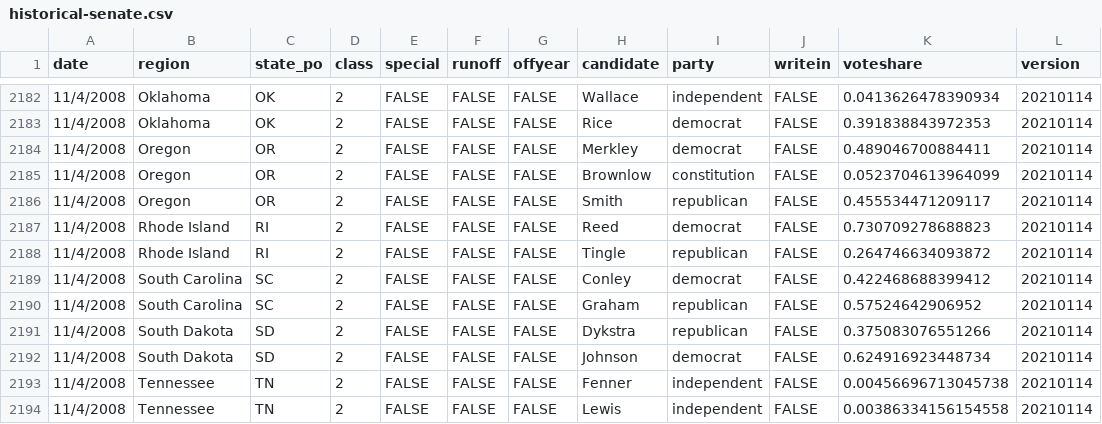
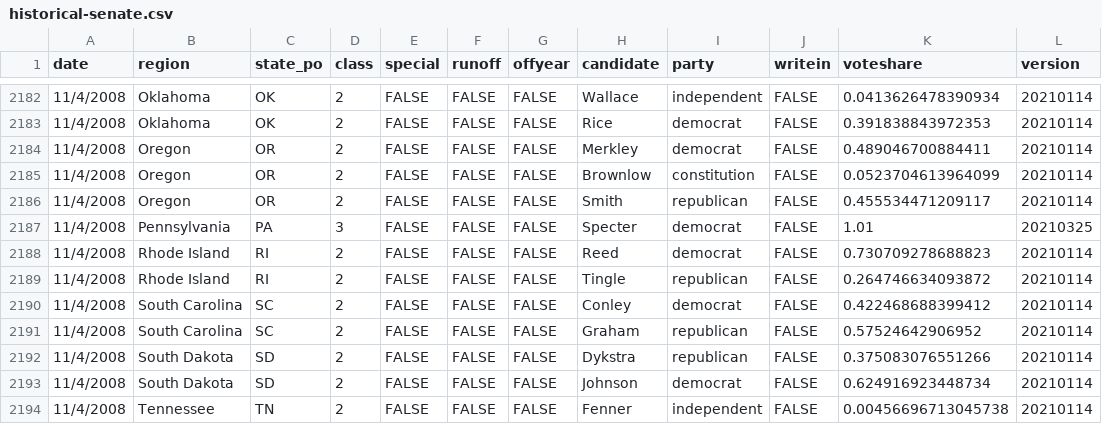
Before and after one commit to jacksonjude/USA-Election-Map, a CSV file: csv-sources/historical-senate.csv, drawn as a sheet; only a part is shown, gaps mark what is left out; the shorter side is filled out with more unchanged rows; the diff names each change by its address in the sheet, - before the commit and + after, or states it on an @@ line.

```diff
--- a/csv-sources/historical-senate.csv
+++ b/csv-sources/historical-senate.csv
+row 2187: 11/4/2008 | Pennsylvania | PA | 3 | FALSE | FALSE | FALSE | Specter | democrat | FALSE | 1.01 | 20210325
```
Also changed, not shown: 7 other files.
